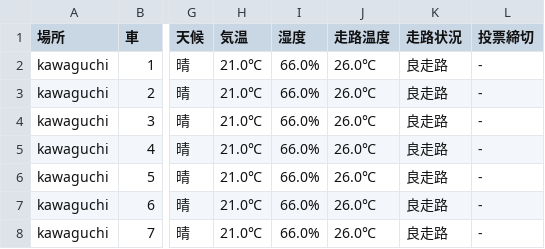
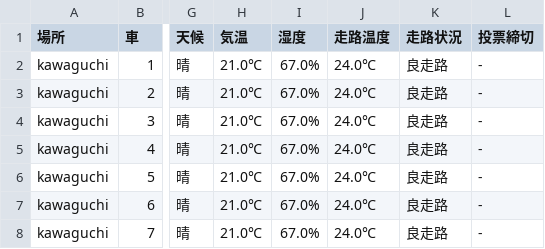
Before and after one commit to KomedawraOmusubi/autorace-ai_ticket, a CSV file: data/race_data_kawaguchi_02R.csv, drawn as a sheet; only a part is shown, gaps mark what is left out; the diff names each change by its address in the sheet, - before the commit and + after, or states it on an @@ line.

```diff
--- a/data/race_data_kawaguchi_02R.csv
+++ b/data/race_data_kawaguchi_02R.csv
-I2:I8 (湿度): 66.0%
+I2:I8 (湿度): 67.0%
-J2:J8 (走路温度): 26.0℃
+J2:J8 (走路温度): 24.0℃
```
Also changed, not shown: data/race_data_kawaguchi_03R.csv, data/race_data_kawaguchi_04R.csv, 9 other files.
